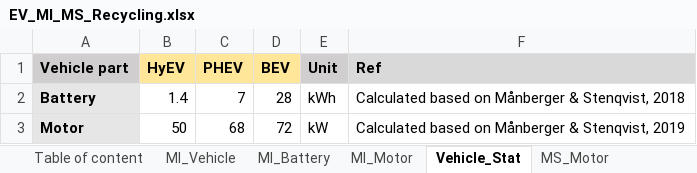
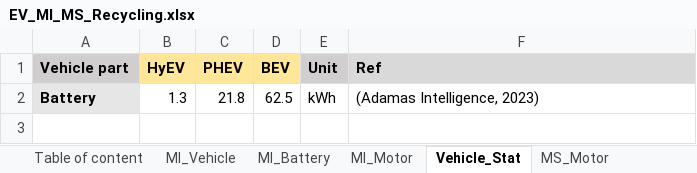
Before and after one commit to Pelotte/iam-metal-demand-optimizer, an Excel workbook: Data/EV_MI_MS_Recycling.xlsx, sheet Vehicle_Stat, drawn as a sheet; values as stored, in another font and other column widths than the file's, no borders; the diff names each change by its address in the sheet, - before the commit and + after, or states it on an @@ line.

```diff
--- a/Data/EV_MI_MS_Recycling.xlsx (sheet Vehicle_Stat)
+++ b/Data/EV_MI_MS_Recycling.xlsx (sheet Vehicle_Stat)
-B2 (HyEV): 1.4
+B2 (HyEV): 1.3
-C2 (PHEV): 7
+C2 (PHEV): 21.8
-D2 (BEV): 28
+D2 (BEV): 62.5
-F2 (Ref): Calculated based on Månberger & Stenqvist, 2018
+F2 (Ref): (Adamas Intelligence, 2023)
-row 3: Motor | 50 | 68 | 72 | kW | Calculated based on Månberger & Stenqvist, 2019
```
Also changed, not shown: sheet Recycling_Evolution, other sheet tabs, Data/PowerCap_MI_MS_CF.xlsx, Data/Prod&Demand_Other_Sectors.xlsx, 2 other files.
